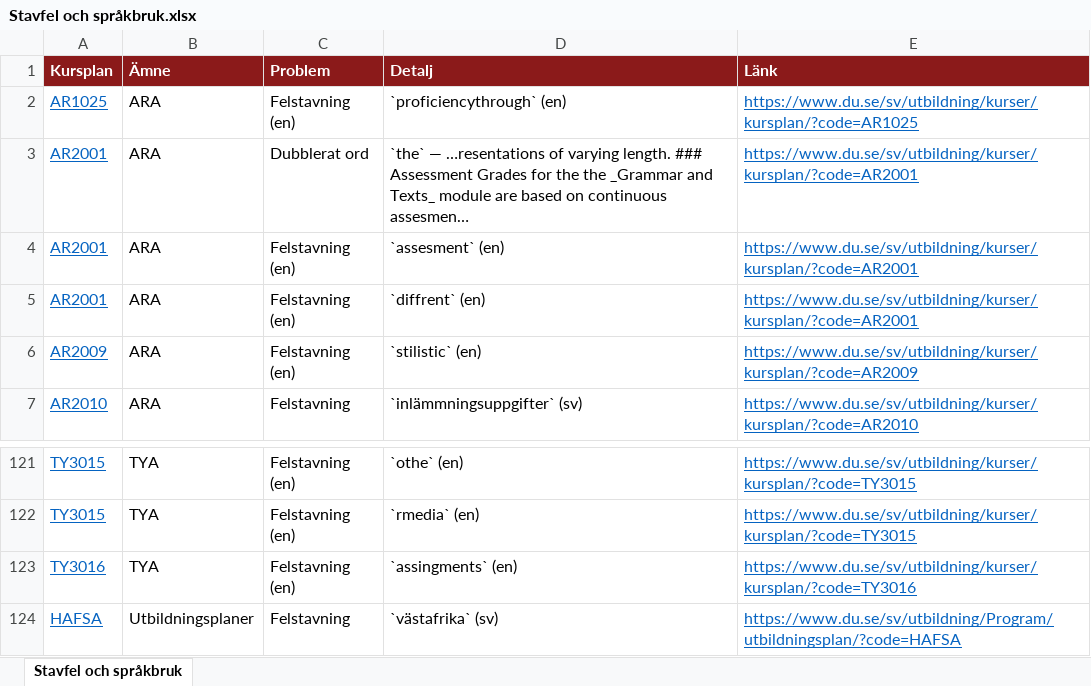
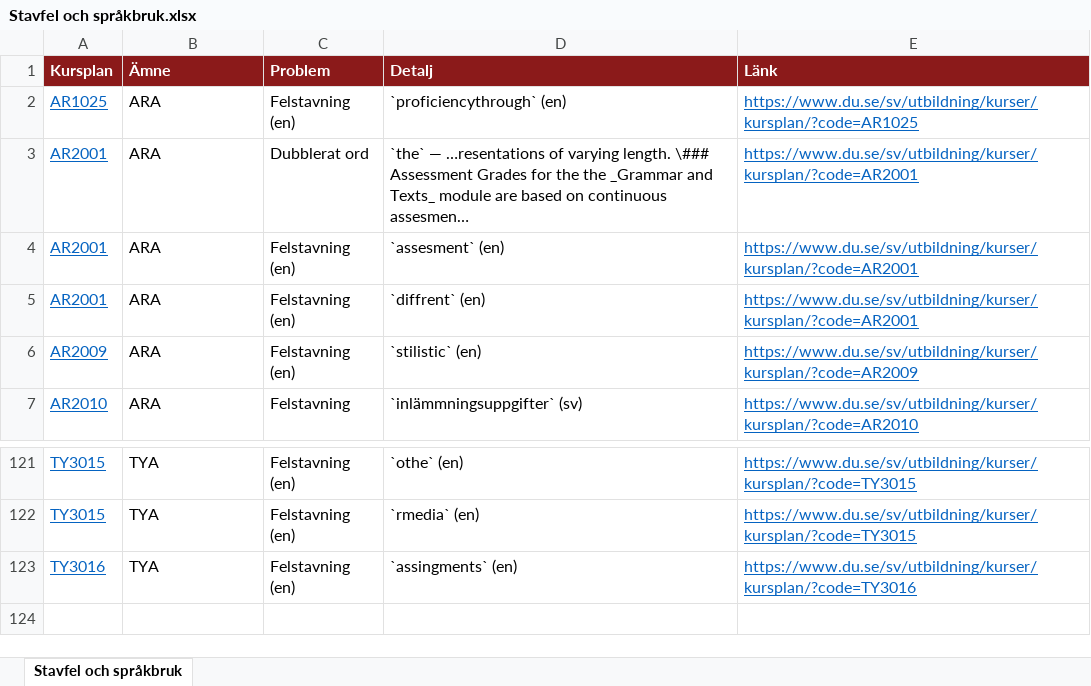
Before and after one commit to charlie-lindgren/dalarna-university, an Excel workbook: vault-dalarna-university/04 ISLL/Analys/Stavfel och språkbruk.xlsx, sheet Stavfel och språkbruk, drawn as a sheet; only a part is shown, gaps mark what is left out; values as stored, in another font and other column widths than the file's, no borders; the diff names each change by its address in the sheet, - before the commit and + after, or states it on an @@ line.

Commit message:
Update analysis files across multiple departments with revised content and corrections
- Updated Betygsrapportering, Betygsskalor, Bloom-taxonomi, Examinationsformer, Frasningskonsistens, Färkunskapskrav, Introfras, Nedlagda kursreferenser, Omfång på lärandemål, Samstämmighet svenska och engelska, Stavfel och språkbruk, and Övrigt files in 01 IIT, 02 IHV, 03 IKS, and 04 ISLL directories.
- Adjusted download links and row counts in Stavfel och språkbruk markdown files.
- Corrected spelling errors and inconsistencies in course plans.

```diff
--- a/vault-dalarna-university/04 ISLL/Analys/Stavfel och språkbruk.xlsx (sheet Stavfel och språkbruk)
+++ b/vault-dalarna-university/04 ISLL/Analys/Stavfel och språkbruk.xlsx (sheet Stavfel och språkbruk)
-D3 (Detalj): …varying length. ### Assessment Grades…
+D3 (Detalj): …varying length. \### Assessment Grades…
-row 124: HAFSA | Utbildningsplaner | Felstavning | `västafrika` (sv) | https://www.du.se/sv/utbildning/Program/utbildningsplan/?code=HAFSA
```
Also changed, not shown: vault-dalarna-university/01 IIT/Analys/Betygsrapportering.xlsx, vault-dalarna-university/01 IIT/Analys/Bloom-taxonomi.xlsx, 49 other files.
